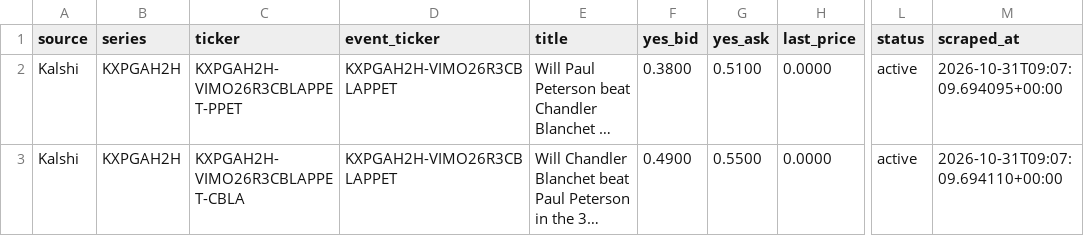
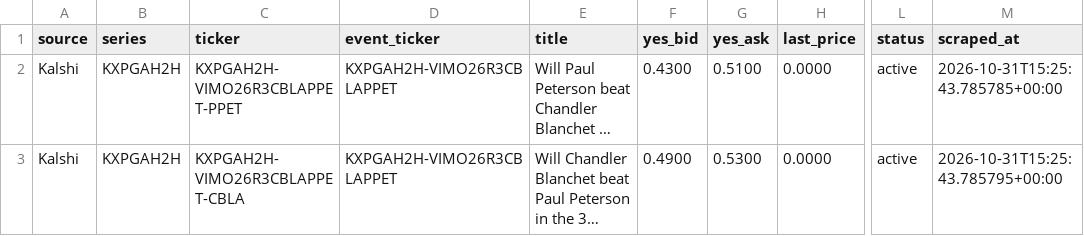
Before and after one commit to 925Sports/pga-props-data, a CSV file: data/kalshi/kxpgah2h.csv, drawn as a sheet; only a part is shown, gaps mark what is left out; long unchanged cells end in …; the diff names each change by its address in the sheet, - before the commit and + after, or states it on an @@ line.

```diff
--- a/data/kalshi/kxpgah2h.csv
+++ b/data/kalshi/kxpgah2h.csv
-F2 (yes_bid): 0.3800
+F2 (yes_bid): 0.4300
-M2 (scraped_at): 2026-10-31T09:07:09.694095+00:00
+M2 (scraped_at): 2026-10-31T15:25:43.785785+00:00
-G3 (yes_ask): 0.5500
+G3 (yes_ask): 0.5300
-M3 (scraped_at): 2026-10-31T09:07:09.694110+00:00
+M3 (scraped_at): 2026-10-31T15:25:43.785795+00:00
```
Also changed, not shown: data/kalshi/all_kalshi.csv, data/kalshi/kxpgar3lead.csv, 4 other files.
